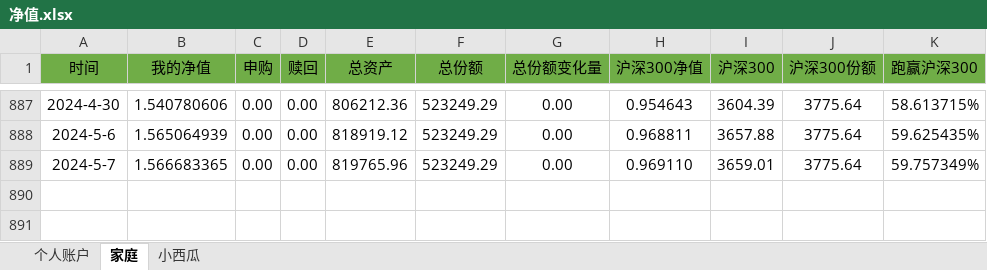
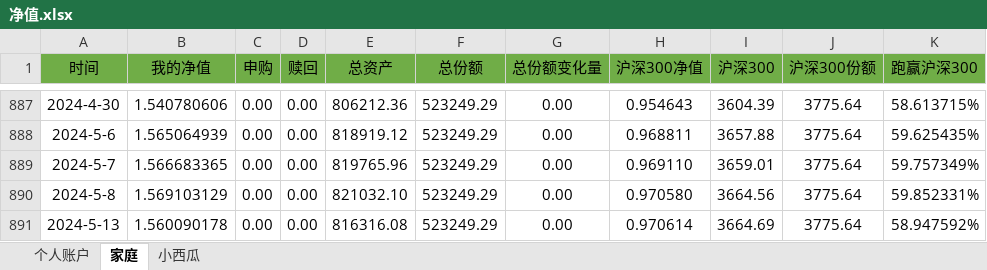
Before and after one commit to hinsshumFamilyFinances/balanceSheet, an Excel workbook: 净值.xlsx, sheet 家庭, drawn as a sheet; only a part is shown, gaps mark what is left out; values as stored, in another font and other column widths than the file's, no borders; charts and pictures not drawn; the diff names each change by its address in the sheet, - before the commit and + after, or states it on an @@ line.

```diff
--- a/净值.xlsx (sheet 家庭)
+++ b/净值.xlsx (sheet 家庭)
+row 890: 2024-5-8 | 1.569103129 | 0.00 | 0.00 | 821032.10 | 523249.29 | 0.00 | 0.970580 | 3664.56 | 3775.64 | 59.852331%
+row 891: 2024-5-13 | 1.560090178 | 0.00 | 0.00 | 816316.08 | 523249.29 | 0.00 | 0.970614 | 3664.69 | 3775.64 | 58.947592%
```
Also changed, not shown: sheet 小西瓜, sheet 个人账户, charts or pictures.
